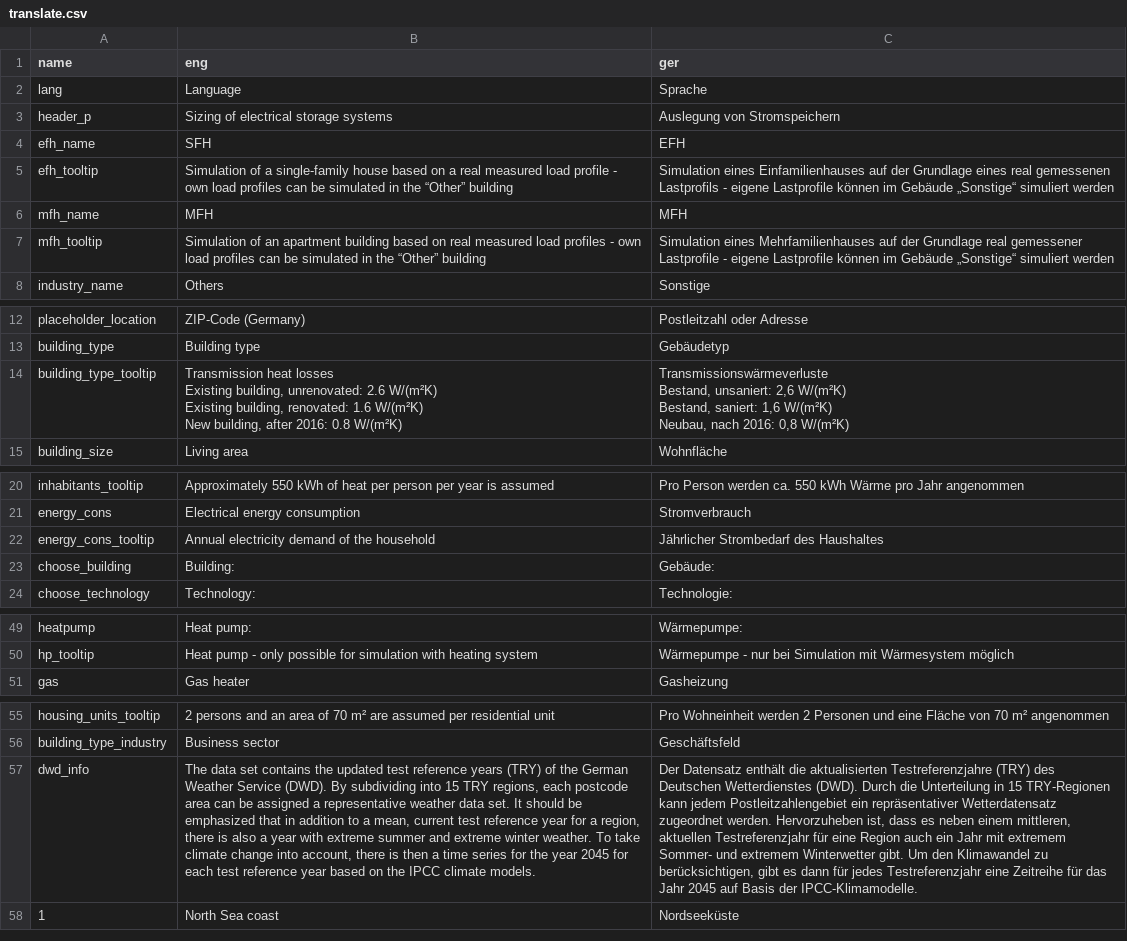
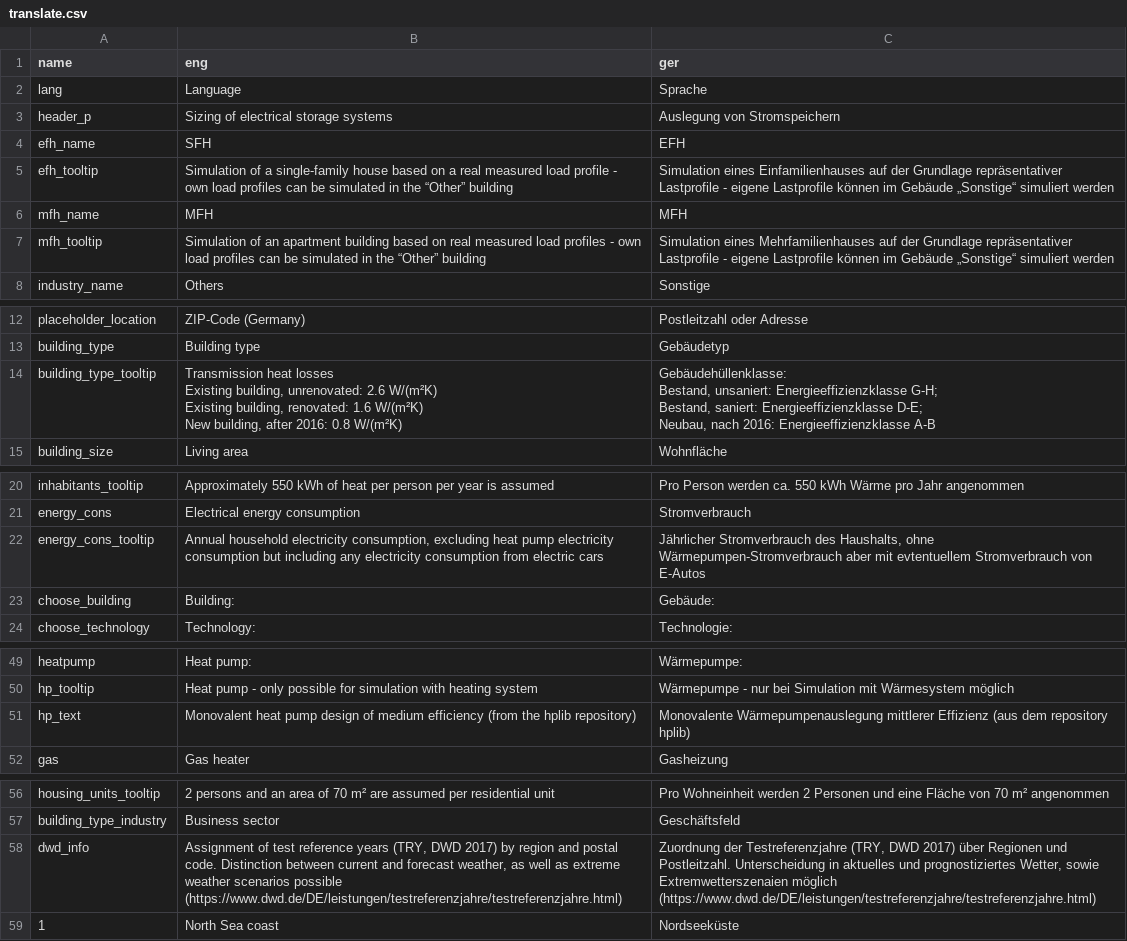
Before and after one commit to ttjaden/vdi4657.app, a CSV file: src/data/translate.csv, drawn as a sheet; only a part is shown, gaps mark what is left out; removed rows and columns are numbered as before the commit, all else as after; ↵ is a line break in a cell; the diff covers the shown part only; the diff names each change by its address in the sheet, - before the commit and + after, or states it on an @@ line.

```diff
--- a/src/data/translate.csv
+++ b/src/data/translate.csv
-C5 (ger): …der Grundlage eines real gemessenen Lastprofils - eigene…
+C5 (ger): …der Grundlage repräsentativer Lastprofile - eigene…
-C7 (ger): …der Grundlage real gemessener Lastprofile -…
+C7 (ger): …der Grundlage repräsentativer Lastprofile -…
-C14 (ger): Transmissionswärmeverluste ↵ Bestand, unsaniert: 2,6 W/(m²K) ↵ Bestand, saniert: 1,6 W/(m²K) ↵ Neubau, nach 2016: 0,8 W/(m²K)
+C14 (ger): Gebäudehüllenklasse: ↵ Bestand, unsaniert: Energieeffizienzklasse G-H; ↵ Bestand, saniert: Energieeffizienzklasse D-E; ↵ Neubau, nach 2016: Energieeffizienzklasse A-B
-row 22: energy_cons_tooltip | Annual electricity demand of the household | Jährlicher Strombedarf des Haushaltes
+row 22: energy_cons_tooltip | Annual household electricity consumption, excluding heat pump electricity consumption but including any electricity consumption from electric cars | Jährlicher Stromverbrauch des Haushalts, ohne Wärmepumpen-Stromverbrauch aber mit evtentuellem Stromverbrauch von E-Autos
+row 51: hp_text | Monovalent heat pump design of medium efficiency (from the hplib repository) | Monovalente Wärmepumpenauslegung mittlerer Effizienz (aus dem repository hplib)
-row 57: dwd_info | The data set contains the updated test reference years (TRY) of the German Weather Service (DWD). By subdividing into 15 TRY regions, each postcode area can be assigned a representative weather data set. It should be emphasized that in addition to a mean, current test reference year for a region, there is also a year with extreme summer and extreme winter weather. To take climate change into account, there is then a time series for the year 2045 for each test reference year based on the IPCC climate models. | Der Datensatz enthält die aktualisierten Testreferenzjahre (TRY) des Deutschen Wetterdienstes (DWD). Durch die Unterteilung in 15 TRY-Regionen kann jedem Postleitzahlengebiet ein repräsentativer Wetterdatensatz zugeordnet werden. Hervorzuheben ist, dass es neben einem mittleren, aktuellen Testreferenzjahr für eine Region auch ein Jahr mit extremem Sommer- und extremem Winterwetter gibt. Um den Klimawandel zu berücksichtigen, gibt es dann für jedes Testreferenzjahr eine Zeitreihe für das Jahr 2045 auf Basis der IPCC-Klimamodelle.
+row 58: dwd_info | Assignment of test reference years (TRY, DWD 2017) by region and postal code. Distinction between current and forecast weather, as well as extreme weather scenarios possible (https://www.dwd.de/DE/leistungen/testreferenzjahre/testreferenzjahre.html) | Zuordnung der Testreferenzjahre (TRY, DWD 2017) über Regionen und Postleitzahl. Unterscheidung in aktuelles und prognostiziertes Wetter, sowie Extremwetterszenaien möglich (https://www.dwd.de/DE/leistungen/testreferenzjahre/testreferenzjahre.html)
```
Also changed, not shown: 1 edited cell elsewhere in this file, 1 other file.
